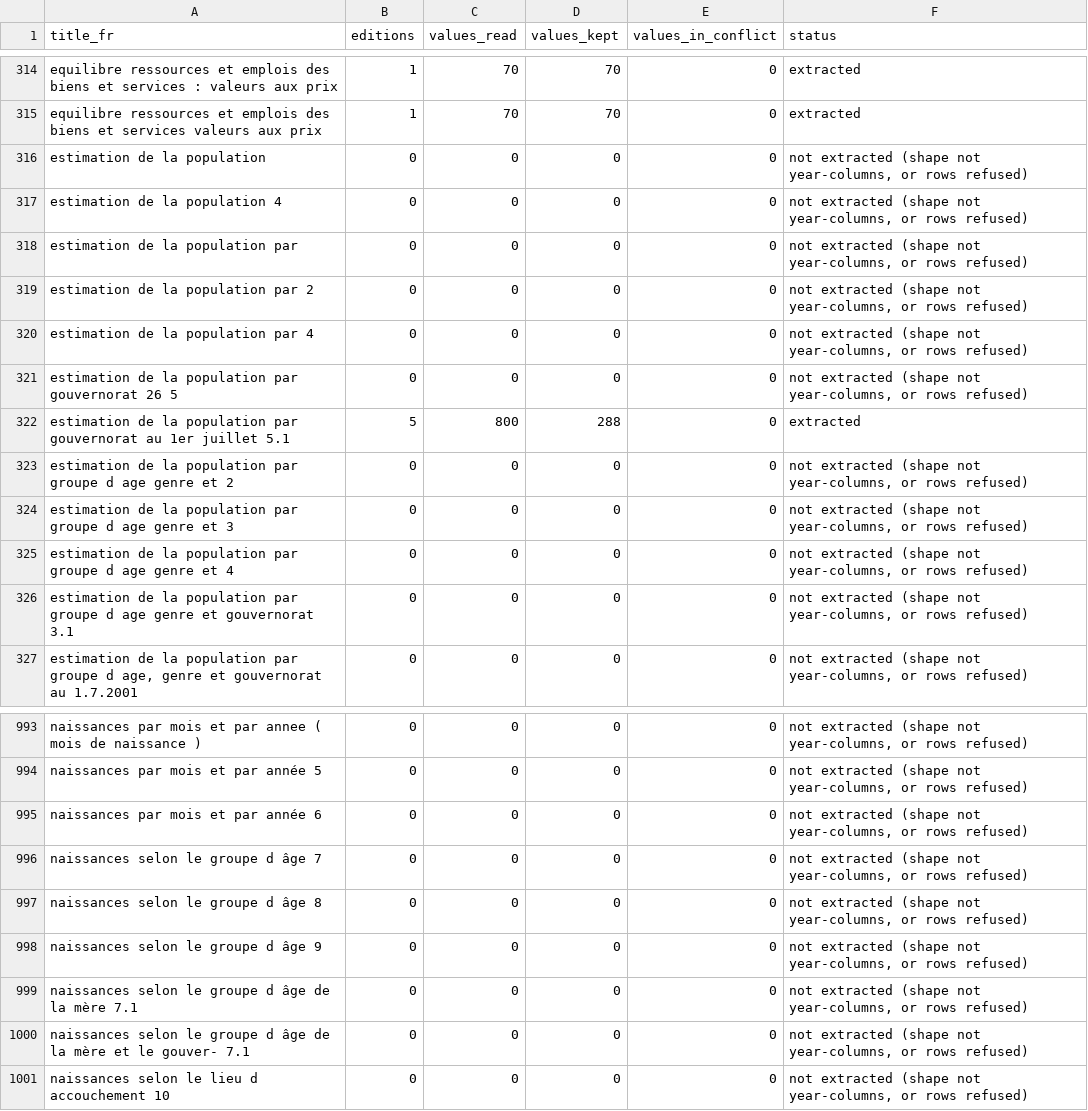
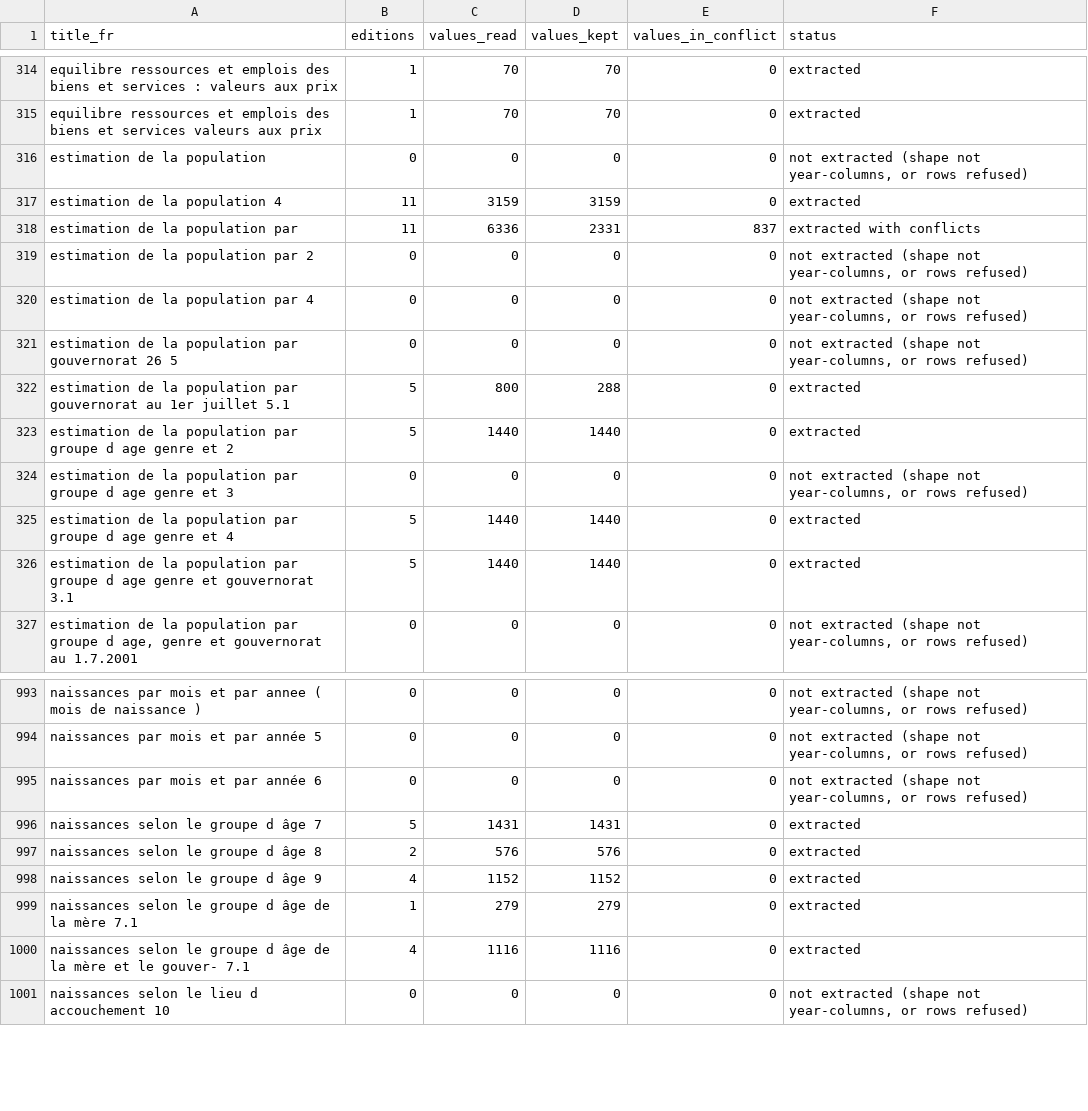
Before and after one commit to MedDhia/ConsumptionSurveysTN, a CSV file: data/processed/tn_yearbook_coverage.csv, drawn as a sheet; only a part is shown, gaps mark what is left out; the diff covers the shown part only.

```diff
--- a/data/processed/tn_yearbook_coverage.csv
+++ b/data/processed/tn_yearbook_coverage.csv
@@ -316,4 +316,4 @@ equilibre ressources et emplois des biens et services valeurs aux prix,1,70,70,0
 estimation de la population,0,0,0,0,"not extracted (shape not year-columns, or rows refused)"
-estimation de la population 4,0,0,0,0,"not extracted (shape not year-columns, or rows refused)"
-estimation de la population par,0,0,0,0,"not extracted (shape not year-columns, or rows refused)"
+estimation de la population 4,11,3159,3159,0,extracted
+estimation de la population par,11,6336,2331,837,extracted with conflicts
 estimation de la population par 2,0,0,0,0,"not extracted (shape not year-columns, or rows refused)"
@@ -322,6 +322,6 @@ estimation de la population par gouvernorat 26 5,0,0,0,0,"not extracted (shape n
 estimation de la population par gouvernorat au 1er juillet 5.1,5,800,288,0,extracted
-estimation de la population par groupe d age genre et 2,0,0,0,0,"not extracted (shape not year-columns, or rows refused)"
+estimation de la population par groupe d age genre et 2,5,1440,1440,0,extracted
 estimation de la population par groupe d age genre et 3,0,0,0,0,"not extracted (shape not year-columns, or rows refused)"
-estimation de la population par groupe d age genre et 4,0,0,0,0,"not extracted (shape not year-columns, or rows refused)"
-estimation de la population par groupe d age genre et gouvernorat 3.1,0,0,0,0,"not extracted (shape not year-columns, or rows refused)"
+estimation de la population par groupe d age genre et 4,5,1440,1440,0,extracted
+estimation de la population par groupe d age genre et gouvernorat 3.1,5,1440,1440,0,extracted
 "estimation de la population par groupe d age, genre et gouvernorat au 1.7.2001",0,0,0,0,"not extracted (shape not year-columns, or rows refused)"
@@ -995,7 +995,7 @@ naissances par mois et par année 5,0,0,0,0,"not extracted (shape not year-colum
 naissances par mois et par année 6,0,0,0,0,"not extracted (shape not year-columns, or rows refused)"
-naissances selon le groupe d âge 7,0,0,0,0,"not extracted (shape not year-columns, or rows refused)"
-naissances selon le groupe d âge 8,0,0,0,0,"not extracted (shape not year-columns, or rows refused)"
-naissances selon le groupe d âge 9,0,0,0,0,"not extracted (shape not year-columns, or rows refused)"
-naissances selon le groupe d âge de la mère 7.1,0,0,0,0,"not extracted (shape not year-columns, or rows refused)"
-naissances selon le groupe d âge de la mère et le gouver- 7.1,0,0,0,0,"not extracted (shape not year-columns, or rows refused)"
+naissances selon le groupe d âge 7,5,1431,1431,0,extracted
+naissances selon le groupe d âge 8,2,576,576,0,extracted
+naissances selon le groupe d âge 9,4,1152,1152,0,extracted
+naissances selon le groupe d âge de la mère 7.1,1,279,279,0,extracted
+naissances selon le groupe d âge de la mère et le gouver- 7.1,4,1116,1116,0,extracted
 naissances selon le lieu d accouchement 10,0,0,0,0,"not extracted (shape not year-columns, or rows refused)"
```
Also changed, not shown: 80 edited cells elsewhere in this file, 9 other files.
